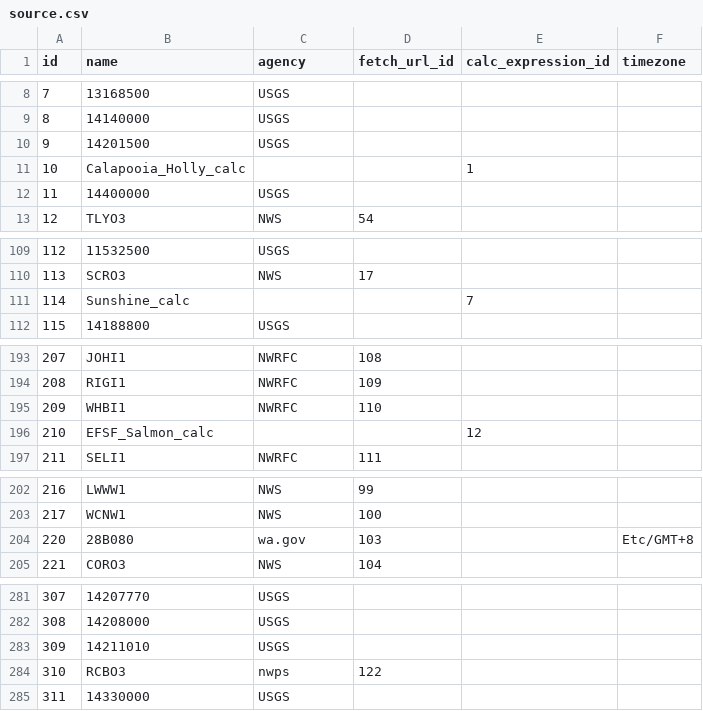
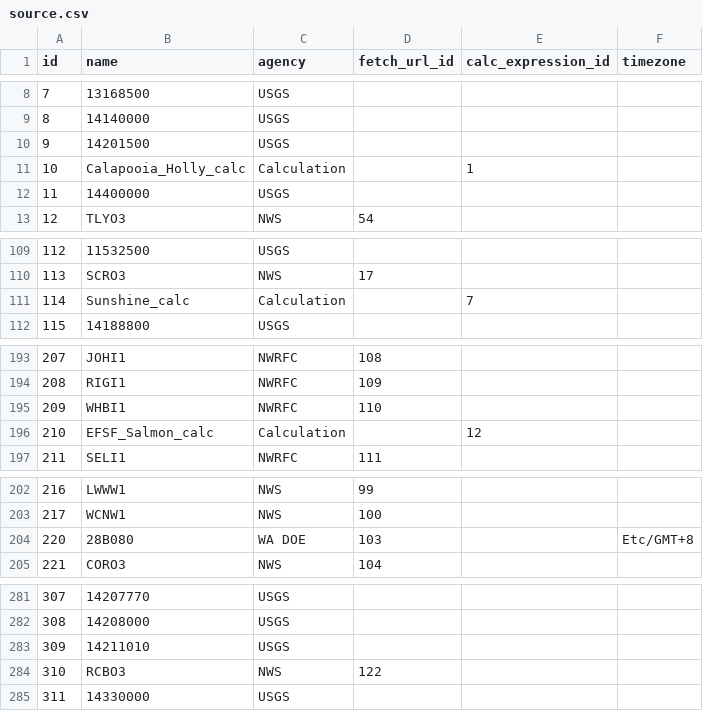
Before and after one commit to mousebrains/kayak_python, a CSV file: data/db/source.csv, drawn as a sheet; only a part is shown, gaps mark what is left out; the diff covers the shown part only.

```diff
--- a/data/db/source.csv
+++ b/data/db/source.csv
@@ -10,3 +10,3 @@ id,name,agency,fetch_url_id,calc_expression_id,timezone
 9,14201500,USGS,,,
-10,Calapooia_Holly_calc,,,1,
+10,Calapooia_Holly_calc,Calculation,,1,
 11,14400000,USGS,,,
@@ -110,3 +110,3 @@ id,name,agency,fetch_url_id,calc_expression_id,timezone
 113,SCRO3,NWS,17,,
-114,Sunshine_calc,,,7,
+114,Sunshine_calc,Calculation,,7,
 115,14188800,USGS,,,
@@ -195,3 +195,3 @@ id,name,agency,fetch_url_id,calc_expression_id,timezone
 209,WHBI1,NWRFC,110,,
-210,EFSF_Salmon_calc,,,12,
+210,EFSF_Salmon_calc,Calculation,,12,
 211,SELI1,NWRFC,111,,
@@ -203,3 +203,3 @@ id,name,agency,fetch_url_id,calc_expression_id,timezone
 217,WCNW1,NWS,100,,
-220,28B080,wa.gov,103,,Etc/GMT+8
+220,28B080,WA DOE,103,,Etc/GMT+8
 221,CORO3,NWS,104,,
@@ -283,3 +283,3 @@ id,name,agency,fetch_url_id,calc_expression_id,timezone
 309,14211010,USGS,,,
-310,RCBO3,nwps,122,,
+310,RCBO3,NWS,122,,
 311,14330000,USGS,,,
```
Also changed, not shown: 15 edited cells elsewhere in this file, 5 other files.
